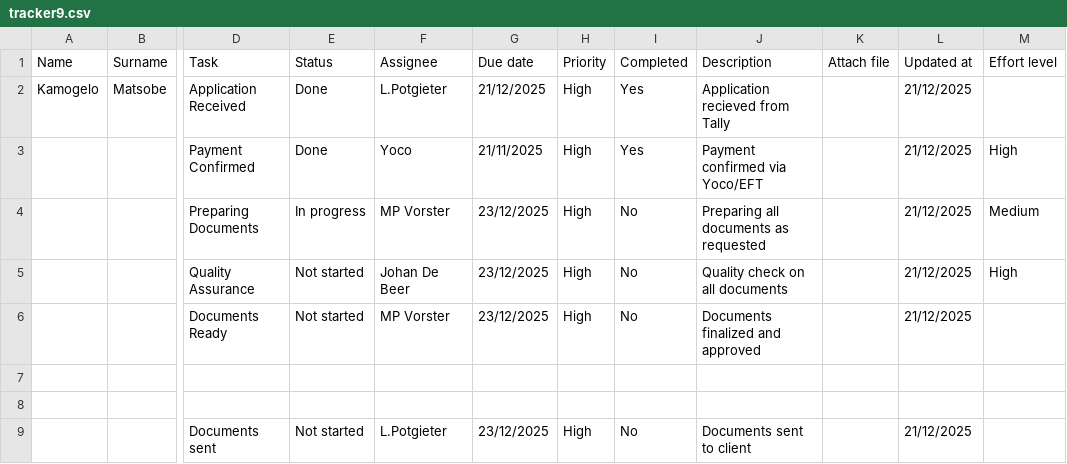
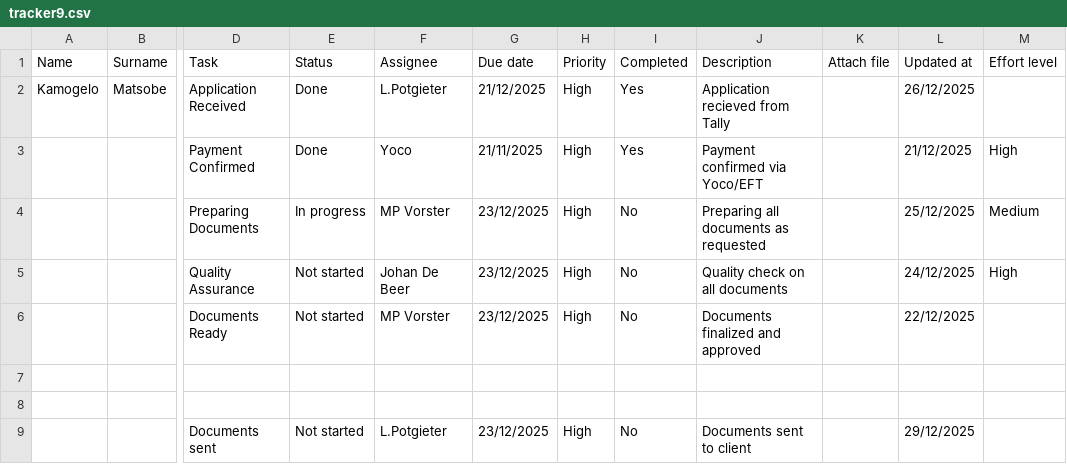
Before and after one commit to johandebeer21/Tracker-Demo, a CSV file: tracker9.csv, drawn as a sheet; only a part is shown, gaps mark what is left out; the diff names each change by its address in the sheet, - before the commit and + after, or states it on an @@ line.

Commit message:
Update tracker9.csv

```diff
--- a/tracker9.csv
+++ b/tracker9.csv
-L2 (Updated at): 21/12/2025
+L2 (Updated at): 26/12/2025
-L4 (Updated at): 21/12/2025
+L4 (Updated at): 25/12/2025
-L5 (Updated at): 21/12/2025
+L5 (Updated at): 24/12/2025
-L6 (Updated at): 21/12/2025
+L6 (Updated at): 22/12/2025
-L9 (Updated at): 21/12/2025
+L9 (Updated at): 29/12/2025
```
